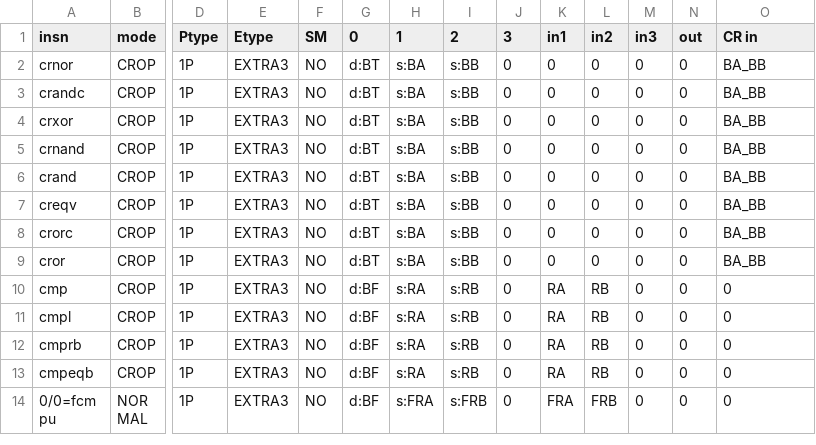
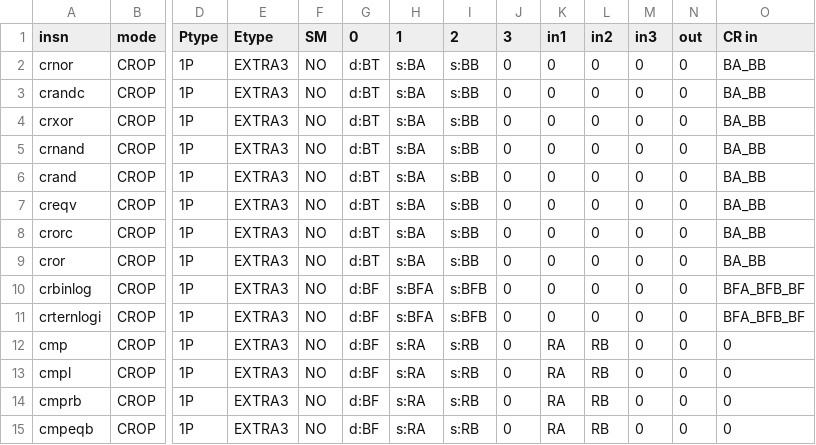
Before and after one commit to Libre-SOC-mirrors/openpower-isa, a CSV file: openpower/isatables/RM-1P-2S1D.csv, drawn as a sheet; only a part is shown, gaps mark what is left out; the shorter side is filled out with more unchanged rows; rows hold the shown columns only; the diff names each change by its address in the sheet, - before the commit and + after, or states it on an @@ line.

Commit message:
bug 1034: properly qualify crbinlog and crternlogi in sv_analysys.py

```diff
--- a/openpower/isatables/RM-1P-2S1D.csv
+++ b/openpower/isatables/RM-1P-2S1D.csv
+row 10: crbinlog | CROP | 1P | EXTRA3 | NO | d:BF | s:BFA | s:BFB | 0 | 0 | 0 | 0 | 0 | BFA_BFB_BF
+row 11: crternlogi | CROP | 1P | EXTRA3 | NO | d:BF | s:BFA | s:BFB | 0 | 0 | 0 | 0 | 0 | BFA_BFB_BF
```
Also changed, not shown: openpower/isatables/RM-1P-3S1D.csv, 2 other files.
